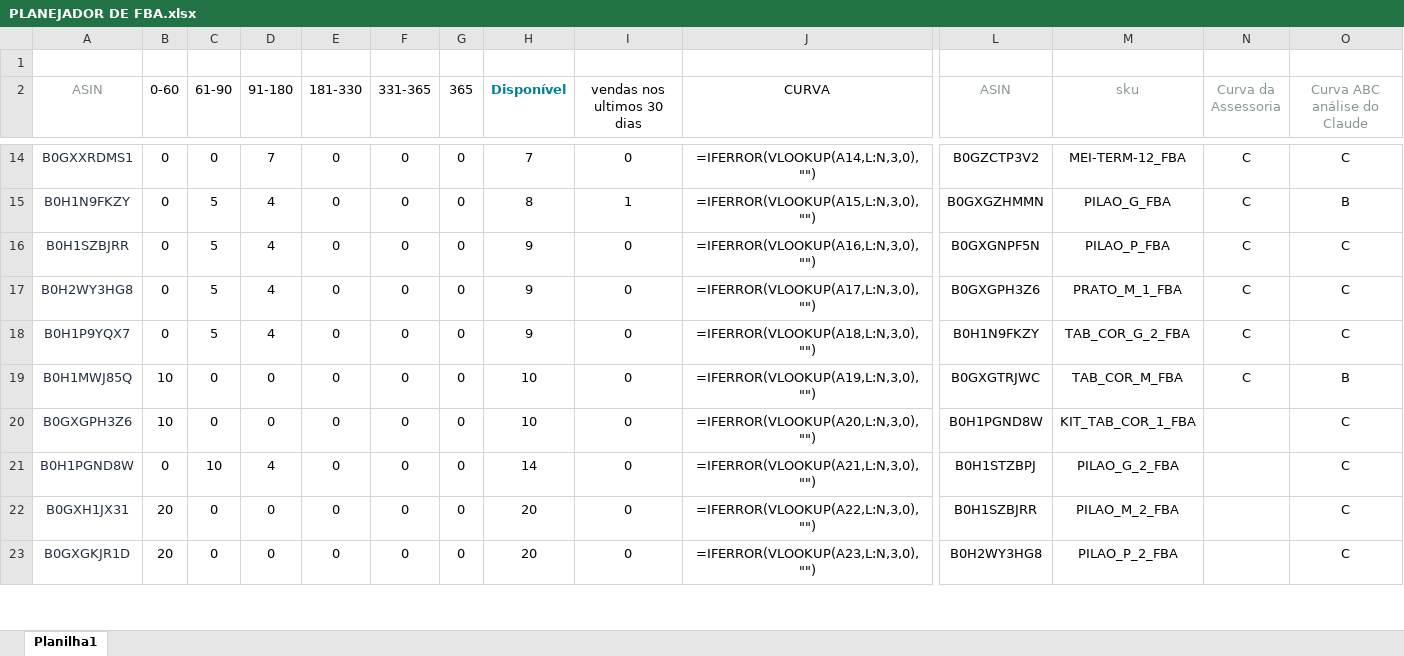
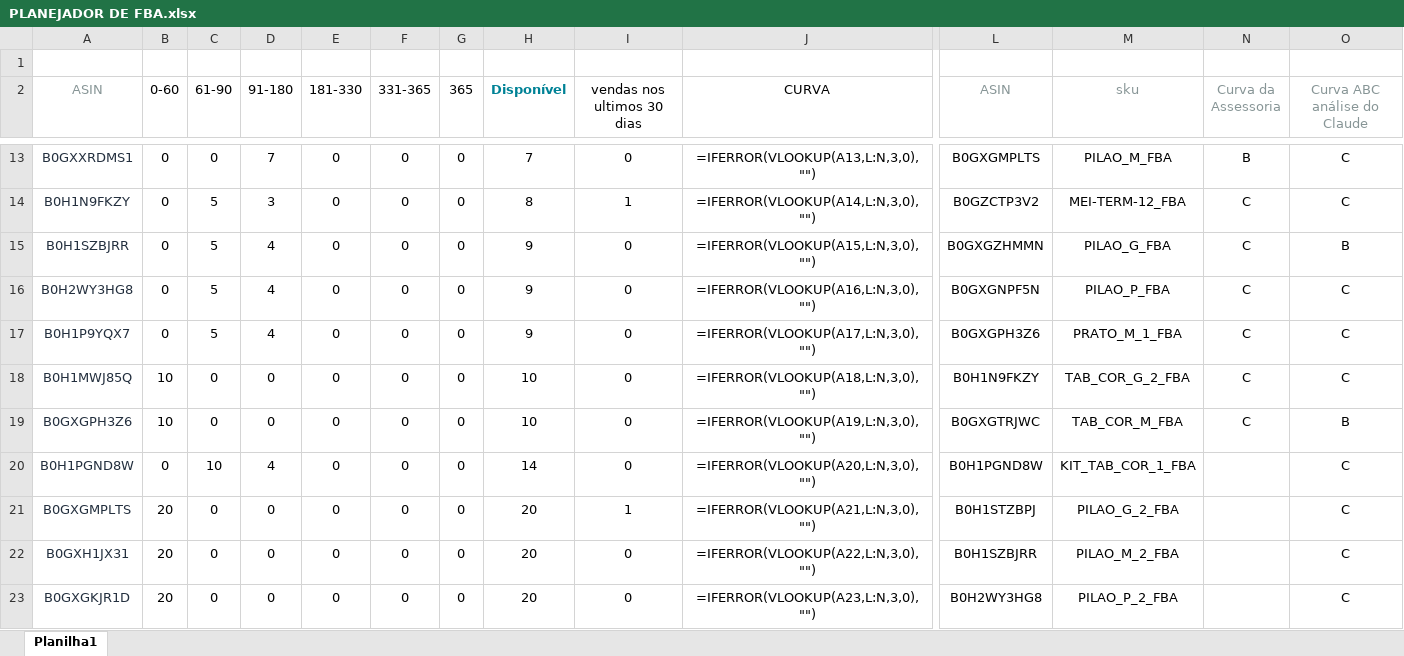
Before and after one commit to alnacommerce-afk/planejador-fba, an Excel workbook: arquivos enviados/PLANEJADOR DE FBA.xlsx, sheet Planilha1, drawn as a sheet; only a part is shown, gaps mark what is left out; values as stored, in another font and other column widths than the file's, no borders; formulas without a stored value are shown as written; addresses are those after the commit; rows hold the shown columns only; the diff covers the shown part only; the diff names each change by its address in the sheet, - before the commit and + after, or states it on an @@ line.

```diff
--- a/arquivos enviados/PLANEJADOR DE FBA.xlsx (sheet Planilha1)
+++ b/arquivos enviados/PLANEJADOR DE FBA.xlsx (sheet Planilha1)
-J13 (CURVA): =IFERROR(VLOOKUP(A14,L:N,3,0),"")
+J13 (CURVA): =IFERROR(VLOOKUP(A13,L:N,3,0),"")
-L13 (ASIN): B0GZCTP3V2
+L13 (ASIN): B0GXGMPLTS
-M13 (sku): MEI-TERM-12_FBA
+M13 (sku): PILAO_M_FBA
-N13 (Curva da Assessoria): C
+N13 (Curva da Assessoria): B
-D14 (91-180): 4
+D14 (91-180): 3
-J14 (CURVA): =IFERROR(VLOOKUP(A15,L:N,3,0),"")
+J14 (CURVA): =IFERROR(VLOOKUP(A14,L:N,3,0),"")
-L14 (ASIN): B0GXGZHMMN
+L14 (ASIN): B0GZCTP3V2
-M14 (sku): PILAO_G_FBA
+M14 (sku): MEI-TERM-12_FBA
-O14 (Curva ABC análise do Claude): B
+O14 (Curva ABC análise do Claude): C
-J15 (CURVA): =IFERROR(VLOOKUP(A16,L:N,3,0),"")
+J15 (CURVA): =IFERROR(VLOOKUP(A15,L:N,3,0),"")
-L15 (ASIN): B0GXGNPF5N
+L15 (ASIN): B0GXGZHMMN
-M15 (sku): PILAO_P_FBA
+M15 (sku): PILAO_G_FBA
-O15 (Curva ABC análise do Claude): C
+O15 (Curva ABC análise do Claude): B
-J16 (CURVA): =IFERROR(VLOOKUP(A17,L:N,3,0),"")
+J16 (CURVA): =IFERROR(VLOOKUP(A16,L:N,3,0),"")
-L16 (ASIN): B0GXGPH3Z6
+L16 (ASIN): B0GXGNPF5N
-M16 (sku): PRATO_M_1_FBA
+M16 (sku): PILAO_P_FBA
-J17 (CURVA): =IFERROR(VLOOKUP(A18,L:N,3,0),"")
+J17 (CURVA): =IFERROR(VLOOKUP(A17,L:N,3,0),"")
-L17 (ASIN): B0H1N9FKZY
+L17 (ASIN): B0GXGPH3Z6
-M17 (sku): TAB_COR_G_2_FBA
+M17 (sku): PRATO_M_1_FBA
-J18 (CURVA): =IFERROR(VLOOKUP(A19,L:N,3,0),"")
+J18 (CURVA): =IFERROR(VLOOKUP(A18,L:N,3,0),"")
-L18 (ASIN): B0GXGTRJWC
+L18 (ASIN): B0H1N9FKZY
-M18 (sku): TAB_COR_M_FBA
+M18 (sku): TAB_COR_G_2_FBA
-O18 (Curva ABC análise do Claude): B
+O18 (Curva ABC análise do Claude): C
-J19 (CURVA): =IFERROR(VLOOKUP(A20,L:N,3,0),"")
+J19 (CURVA): =IFERROR(VLOOKUP(A19,L:N,3,0),"")
-L19 (ASIN): B0H1PGND8W
+L19 (ASIN): B0GXGTRJWC
-M19 (sku): KIT_TAB_COR_1_FBA
+M19 (sku): TAB_COR_M_FBA
-N19 (Curva da Assessoria): (empty)
+N19 (Curva da Assessoria): C
-O19 (Curva ABC análise do Claude): C
+O19 (Curva ABC análise do Claude): B
-J20 (CURVA): =IFERROR(VLOOKUP(A21,L:N,3,0),"")
+J20 (CURVA): =IFERROR(VLOOKUP(A20,L:N,3,0),"")
-L20 (ASIN): B0H1STZBPJ
+L20 (ASIN): B0H1PGND8W
-M20 (sku): PILAO_G_2_FBA
+M20 (sku): KIT_TAB_COR_1_FBA
+row 21: B0GXGMPLTS | 20 | 0 | 0 | 0 | 0 | 0 | 20 | 1 | =IFERROR(VLOOKUP(A21,L:N,3,0),"") | B0H1STZBPJ | PILAO_G_2_FBA |  | C
```
Also changed, not shown: 4 added rows, 5 removed rows and 45 edited cells elsewhere in this sheet, 4 other files.
